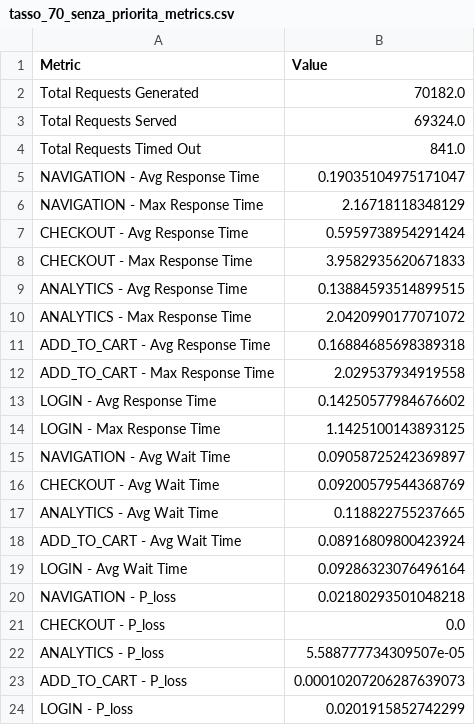
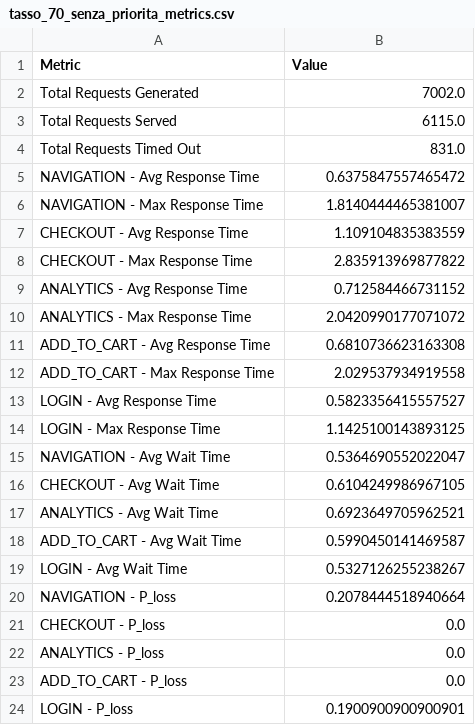
Before and after one commit to ANGEL0CADUTO/Kubernetes_HPA_Simulation, a CSV file: src/output/plots_tasso_70/tasso_70_senza_priorita_metrics.csv, drawn as a sheet.

```diff
--- a/src/output/plots_tasso_70/tasso_70_senza_priorita_metrics.csv
+++ b/src/output/plots_tasso_70/tasso_70_senza_priorita_metrics.csv
@@ -1,24 +1,24 @@
 Metric,Value
-Total Requests Generated,70182.0
-Total Requests Served,69324.0
-Total Requests Timed Out,841.0
-NAVIGATION - Avg Response Time,0.19035104975171047
-NAVIGATION - Max Response Time,2.16718118348129
-CHECKOUT - Avg Response Time,0.5959738954291424
-CHECKOUT - Max Response Time,3.9582935620671833
-ANALYTICS - Avg Response Time,0.13884593514899515
+Total Requests Generated,7002.0
+Total Requests Served,6115.0
+Total Requests Timed Out,831.0
+NAVIGATION - Avg Response Time,0.6375847557465472
+NAVIGATION - Max Response Time,1.8140444465381007
+CHECKOUT - Avg Response Time,1.109104835383559
+CHECKOUT - Max Response Time,2.835913969877822
+ANALYTICS - Avg Response Time,0.712584466731152
 ANALYTICS - Max Response Time,2.0420990177071072
-ADD_TO_CART - Avg Response Time,0.16884685698389318
+ADD_TO_CART - Avg Response Time,0.6810736623163308
 ADD_TO_CART - Max Response Time,2.029537934919558
-LOGIN - Avg Response Time,0.14250577984676602
+LOGIN - Avg Response Time,0.5823356415557527
 LOGIN - Max Response Time,1.1425100143893125
-NAVIGATION - Avg Wait Time,0.09058725242369897
-CHECKOUT - Avg Wait Time,0.09200579544368769
-ANALYTICS - Avg Wait Time,0.118822755237665
-ADD_TO_CART - Avg Wait Time,0.08916809800423924
-LOGIN - Avg Wait Time,0.09286323076496164
-NAVIGATION - P_loss,0.02180293501048218
+NAVIGATION - Avg Wait Time,0.5364690552022047
+CHECKOUT - Avg Wait Time,0.6104249986967105
+ANALYTICS - Avg Wait Time,0.6923649705962521
+ADD_TO_CART - Avg Wait Time,0.5990450141469587
+LOGIN - Avg Wait Time,0.5327126255238267
+NAVIGATION - P_loss,0.2078444518940664
 CHECKOUT - P_loss,0.0
-ANALYTICS - P_loss,5.588777734309507e-05
-ADD_TO_CART - P_loss,0.00010207206287639073
-LOGIN - P_loss,0.0201915852742299
+ANALYTICS - P_loss,0.0
+ADD_TO_CART - P_loss,0.0
+LOGIN - P_loss,0.1900900900900901
```
Also changed, not shown: src/output/plots_tasso_70/tasso_70_con_priorita_metrics.csv, src/output/plots_tasso_85/tasso_85_con_priorita_metrics.csv, 52 other files.
